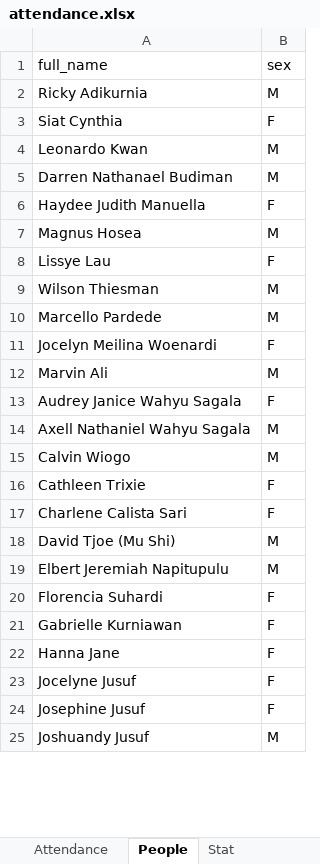
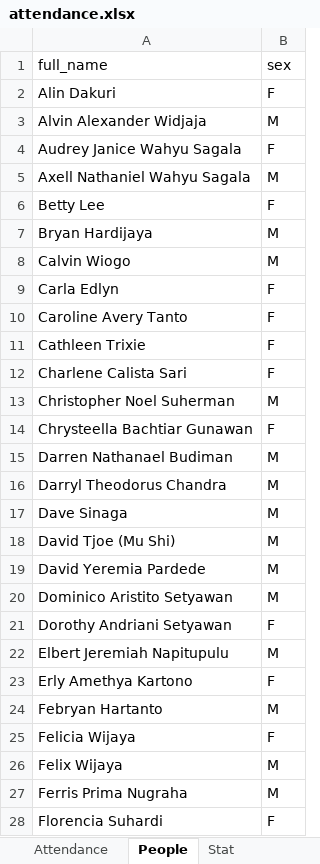
Before and after one commit to darrenbudiman/attendanceSystem, an Excel workbook: attendance.xlsx, sheet People, drawn as a sheet; only a part is shown; the shorter side is filled out with more unchanged rows; values as stored, in another font and other column widths than the file's, no borders; removed rows and columns are numbered as before the commit, all else as after; the diff covers the shown part only; the diff names each change by its address in the sheet, - before the commit and + after, or states it on an @@ line.

```diff
--- a/attendance.xlsx (sheet People)
+++ b/attendance.xlsx (sheet People)
@@ row 2 moved to row 68: Ricky Adikurnia @@
@@ row 3 moved to row 70: Siat Cynthia @@
@@ row 4 moved to row 46: Leonardo Kwan @@
@@ row 54 moved to row 2: Alin Dakuri @@
-A3 (full_name): Darren Nathanael Budiman
+A3 (full_name): Alvin Alexander Widjaja
@@ row 6 moved to row 34: Haydee Judith Manuella @@
-row 7: Magnus Hosea | M
@@ row 8 moved to row 49: Lissye Lau @@
@@ row 9 moved to row 82: Wilson Thiesman @@
-row 10: Marcello Pardede | M
@@ row 11 moved to row 38: Jocelyn Meilina Woenardi @@
@@ row 12 moved to row 53: Marvin Ali @@
+row 6: Betty Lee | F
+row 7: Bryan Hardijaya | M
@@ row 46 moved to row 9: Carla Edlyn @@
@@ row 49 moved to row 10: Caroline Avery Tanto @@
+row 13: Christopher Noel Suherman | M
+row 14: Chrysteella Bachtiar Gunawan | F
+row 15: Darren Nathanael Budiman | M
+row 16: Darryl Theodorus Chandra | M
+row 17: Dave Sinaga | M
+row 19: David Yeremia Pardede | M
+row 20: Dominico Aristito Setyawan | M
@@ row 37 moved to row 21: Dorothy Andriani Setyawan @@
+row 23: Erly Amethya Kartono | F
+row 24: Febryan Hartanto | M
+row 25: Felicia Wijaya | F
+row 26: Felix Wijaya | M
+row 27: Ferris Prima Nugraha | M
```
Also changed, not shown: 23 added rows, 5 moved rows and 9 edited cells elsewhere in this sheet, sheet Attendance, sheet Stat.
